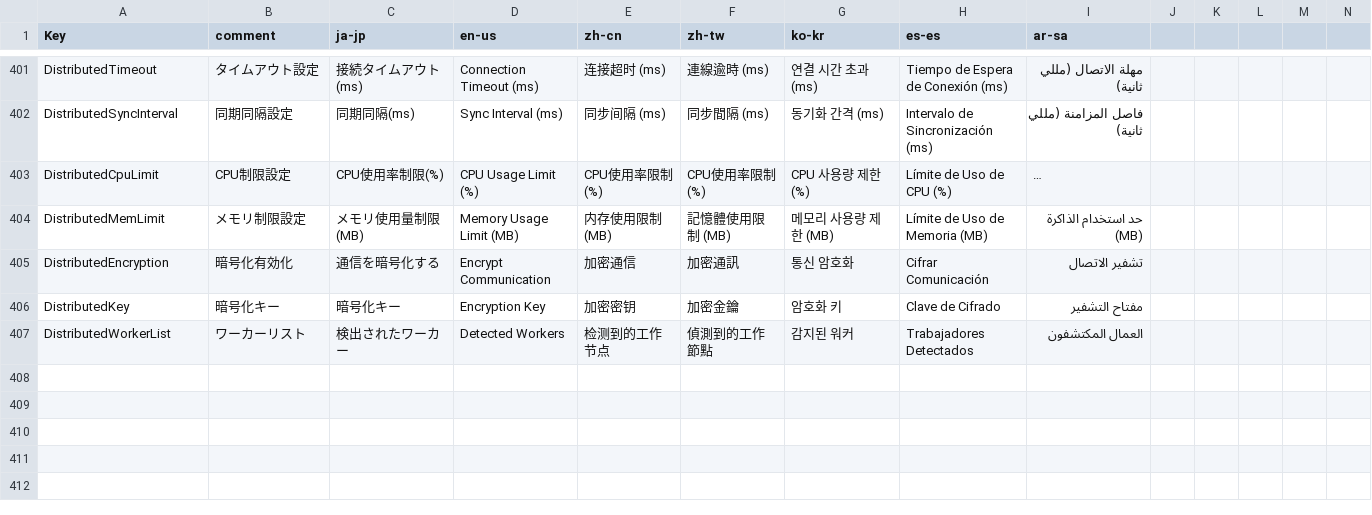
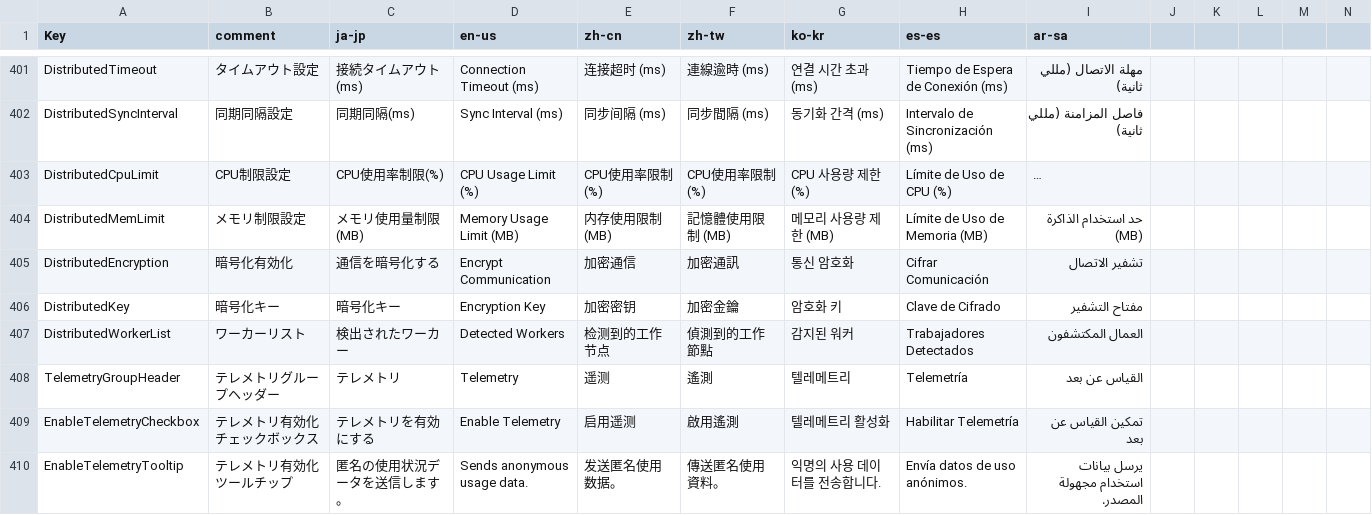
Before and after one commit to routersys/YMM4-MIDI, a CSV file: MIDI/Localization/Translate.csv, drawn as a sheet; only a part is shown, gaps mark what is left out; long unchanged cells end in …; rows hold the shown columns only; the diff names each change by its address in the sheet, - before the commit and + after, or states it on an @@ line.

Commit message:
テレメトリ設定の追加

```diff
--- a/MIDI/Localization/Translate.csv
+++ b/MIDI/Localization/Translate.csv
+row 408: TelemetryGroupHeader | テレメトリグループヘッダー | テレメトリ | Telemetry | 遥测 | 遙測 | 텔레메트리 | Telemetría | القياس عن بعد
+row 409: EnableTelemetryCheckbox | テレメトリ有効化チェックボックス | テレメトリを有効にする | Enable Telemetry | 启用遥测 | 啟用遙測 | 텔레메트리 활성화 | Habilitar Telemetría | تمكين القياس عن بعد
+row 410: EnableTelemetryTooltip | テレメトリ有効化ツールチップ | 匿名の使用状況データを送信します。 | Sends anonymous usage data. | 发送匿名使用数据。 | 傳送匿名使用資料。 | 익명의 사용 데이터를 전송합니다. | Envía datos de uso anónimos. | يرسل بيانات استخدام مجهولة المصدر.
```
Also changed, not shown: 11 other files.
